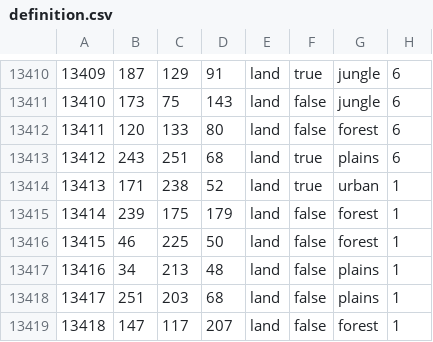
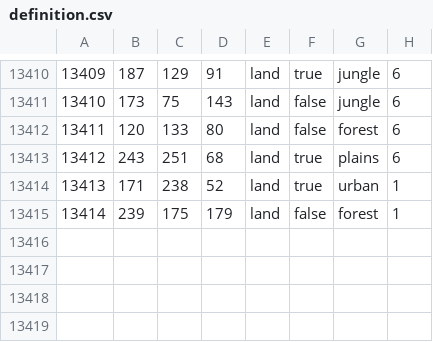
Before and after one commit to Redeemed-coder/Stahlreich_mod, a CSV file: map/definition.csv, drawn as a sheet; only a part is shown, gaps mark what is left out; the diff names each change by its address in the sheet, - before the commit and + after, or states it on an @@ line.

```diff
--- a/map/definition.csv
+++ b/map/definition.csv
-row 13416: 13415 | 46 | 225 | 50 | land | false | forest | 1
-row 13417: 13416 | 34 | 213 | 48 | land | false | plains | 1
-row 13418: 13417 | 251 | 203 | 68 | land | false | plains | 1
-row 13419: 13418 | 147 | 117 | 207 | land | false | forest | 1
```
Also changed, not shown: 3 other files.
